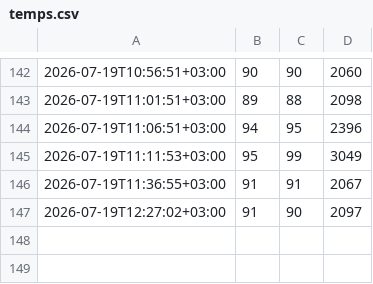
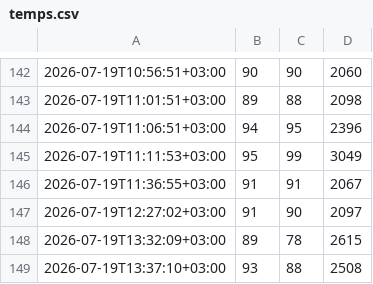
Before and after one commit to corpunum/OpenLunum, a CSV file: reports/pi-loop/temps.csv, drawn as a sheet; only a part is shown, gaps mark what is left out; the diff names each change by its address in the sheet, - before the commit and + after, or states it on an @@ line.

```diff
--- a/reports/pi-loop/temps.csv
+++ b/reports/pi-loop/temps.csv
+row 148: 2026-07-19T13:32:09+03:00 | 89 | 78 | 2615
+row 149: 2026-07-19T13:37:10+03:00 | 93 | 88 | 2508
```
Also changed, not shown: 4 other files.
